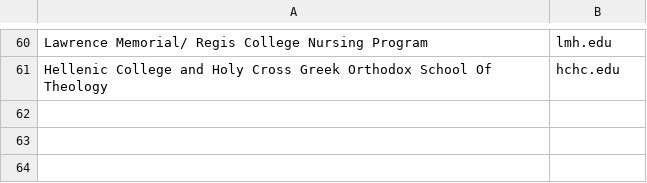
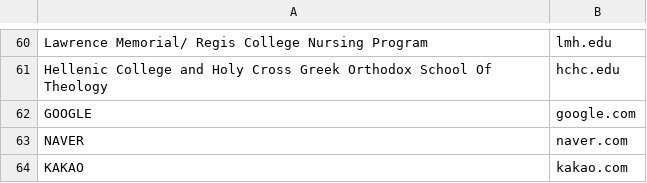
Before and after one commit to YAPP-Github/20th-Web-Team-2-BE, a CSV file: lonessum/src/main/resources/university/university_info.csv, drawn as a sheet; only a part is shown, gaps mark what is left out; the diff names each change by its address in the sheet, - before the commit and + after, or states it on an @@ line.

```diff
--- a/lonessum/src/main/resources/university/university_info.csv
+++ b/lonessum/src/main/resources/university/university_info.csv
+row 62: GOOGLE | google.com
+row 63: NAVER | naver.com
+row 64: KAKAO | kakao.com
```
Also changed, not shown: 2 other files.
